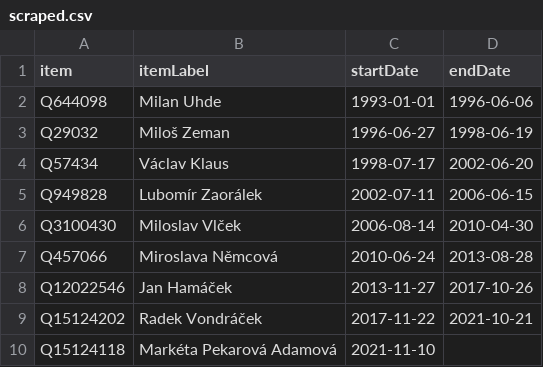
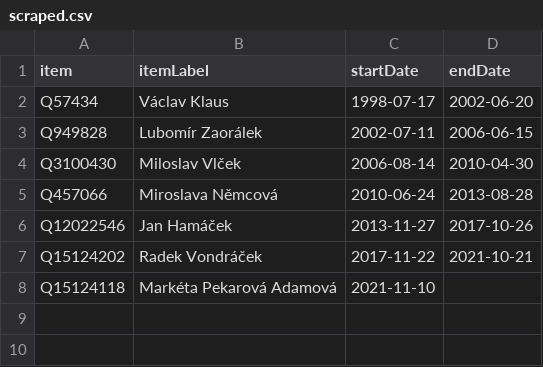
Before and after one commit to every-politician-scrapers/czech-ministers, a CSV file: sources/speaker-enwiki/scraped.csv, drawn as a sheet; the diff names each change by its address in the sheet, - before the commit and + after, or states it on an @@ line.

```diff
--- a/sources/speaker-enwiki/scraped.csv
+++ b/sources/speaker-enwiki/scraped.csv
-row 2: Q644098 | Milan Uhde | 1993-01-01 | 1996-06-06
-row 3: Q29032 | Miloš Zeman | 1996-06-27 | 1998-06-19
```
Also changed, not shown: sources/speaker-enwiki/wikidata.csv, 2 other files.
